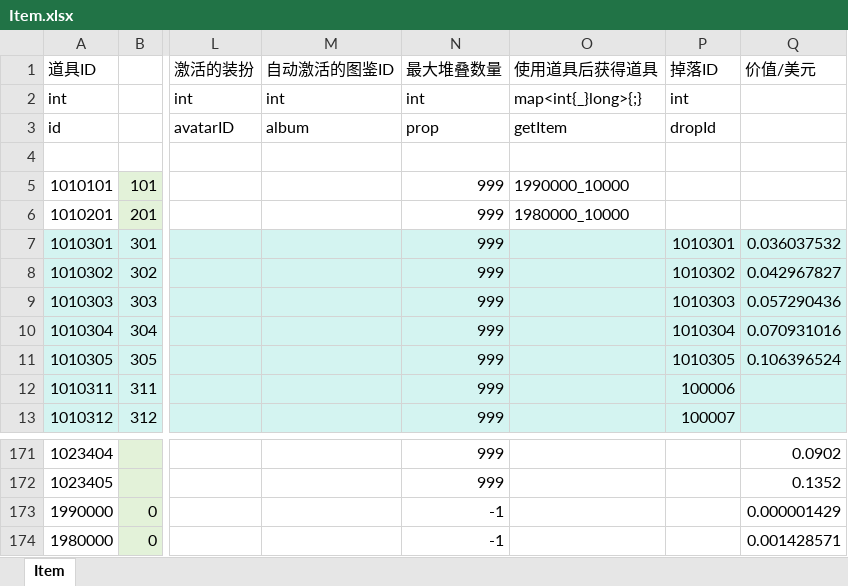
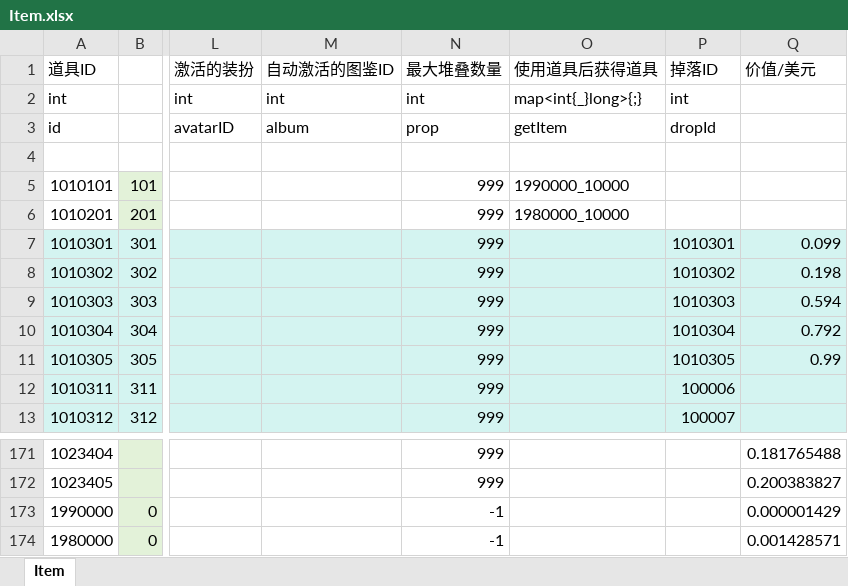
Before and after one commit to yanhailong/jjj_server, an Excel workbook: hall/resources/sample/Item.xlsx, sheet Item, drawn as a sheet; only a part is shown, gaps mark what is left out; values as stored, in another font and other column widths than the file's, no borders; the diff covers the shown part only; the diff names each change by its address in the sheet, - before the commit and + after, or states it on an @@ line.

```diff
--- a/hall/resources/sample/Item.xlsx (sheet Item)
+++ b/hall/resources/sample/Item.xlsx (sheet Item)
-Q7 (价值/美元): 0.036037532
+Q7 (价值/美元): 0.099
-Q8 (价值/美元): 0.042967827
+Q8 (价值/美元): 0.198
-Q9 (价值/美元): 0.057290436
+Q9 (价值/美元): 0.594
-Q10 (价值/美元): 0.070931016
+Q10 (价值/美元): 0.792
-Q11 (价值/美元): 0.106396524
+Q11 (价值/美元): 0.99
-Q171 (价值/美元): 0.0902
+Q171 (价值/美元): 0.181765488
-Q172 (价值/美元): 0.1352
+Q172 (价值/美元): 0.200383827
```
Also changed, not shown: 25 edited cells elsewhere in this sheet, poker/resources/sample/Item.xlsx, slots/resources/sample/Item.xlsx, 28 other files.
